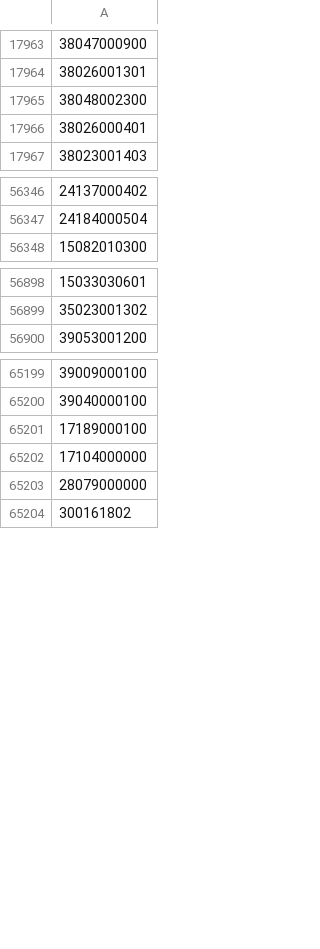
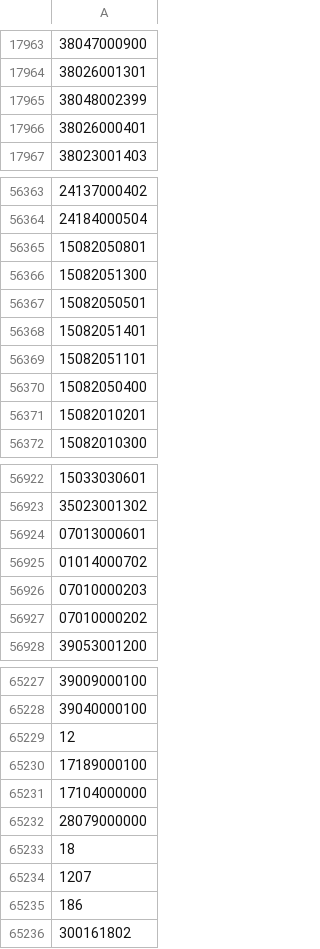
Before and after one commit to OSM-es/validador-ine, a CSV file: ES.csv, drawn as a sheet; only a part is shown, gaps mark what is left out; the diff covers the shown part only; the diff names each change by its address in the sheet, - before the commit and + after, or states it on an @@ line.

```diff
--- a/ES.csv
+++ b/ES.csv
-A17965: 38048002300
+A17965: 38048002399
+row 56365: 15082050801
+row 56366: 15082051300
+row 56367: 15082050501
+row 56368: 15082051401
+row 56369: 15082051101
+row 56370: 15082050400
+row 56371: 15082010201
+row 56924: 07013000601
+row 56925: 01014000702
+row 56926: 07010000203
+row 56927: 07010000202
+row 65229: 12
+row 65233: 18
+row 65234: 1207
+row 65235: 186
```
Also changed, not shown: 21 added rows, 3 removed rows and 4 edited cells elsewhere in this file, 1 other file.
